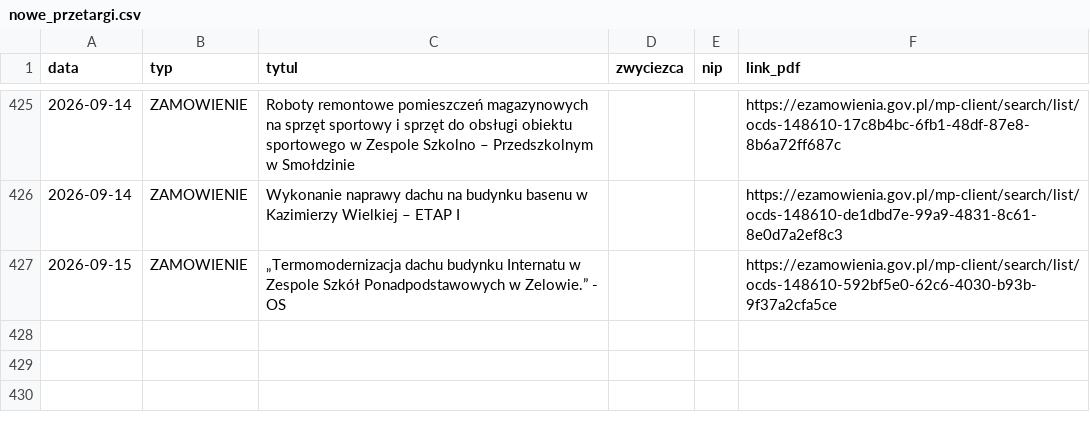
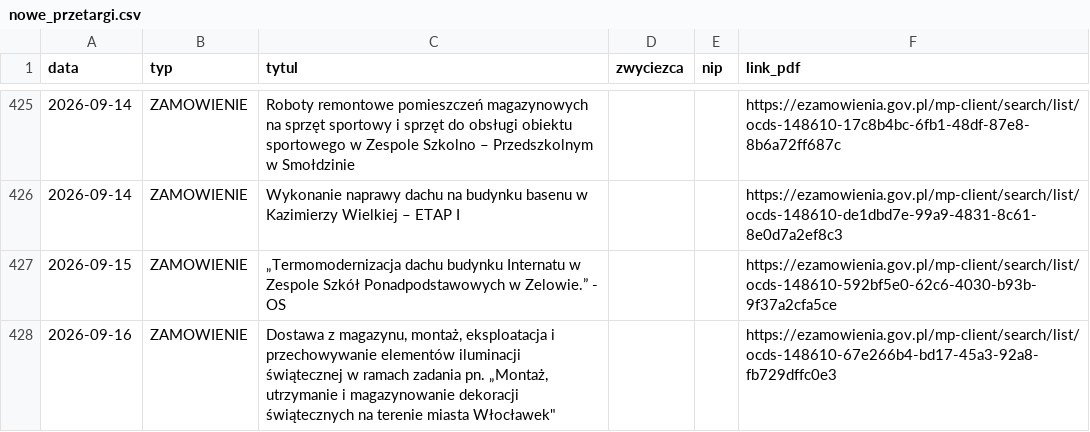
Before and after one commit to Genso3/przetargi, a CSV file: nowe_przetargi.csv, drawn as a sheet; only a part is shown, gaps mark what is left out.

```diff
--- a/nowe_przetargi.csv
+++ b/nowe_przetargi.csv
@@ -427 +427,2 @@
 2026-09-15;ZAMOWIENIE;„Termomodernizacja dachu budynku Internatu w Zespole Szkół Ponadpodstawowych w Zelowie.” - OS;;;https://ezamowienia.gov.pl/mp-client/search/list/ocds-148610-592bf5e0-62c6-4030-b93b-9f37a2cfa5ce
+2026-09-16;ZAMOWIENIE;"Dostawa z magazynu, montaż, eksploatacja i przechowywanie elementów iluminacji świątecznej w ramach zadania pn. „Montaż, utrzymanie i magazynowanie dekoracji  świątecznych na terenie miasta Włocławek""";;;https://ezamowienia.gov.pl/mp-client/search/list/ocds-148610-67e266b4-bd17-45a3-92a8-fb729dffc0e3
```
Also changed, not shown: 2 other files.
